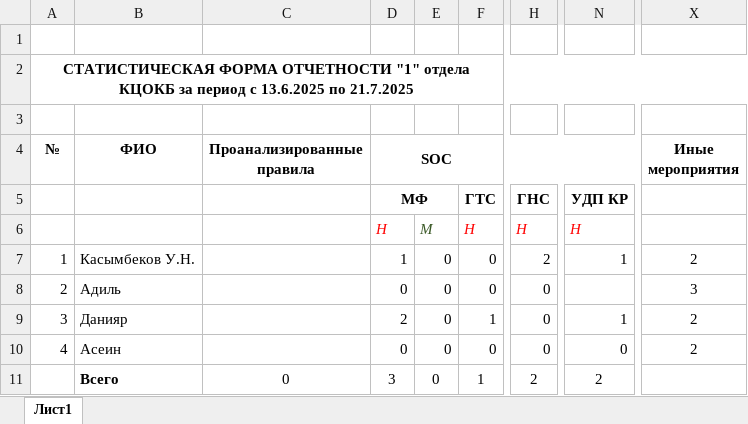
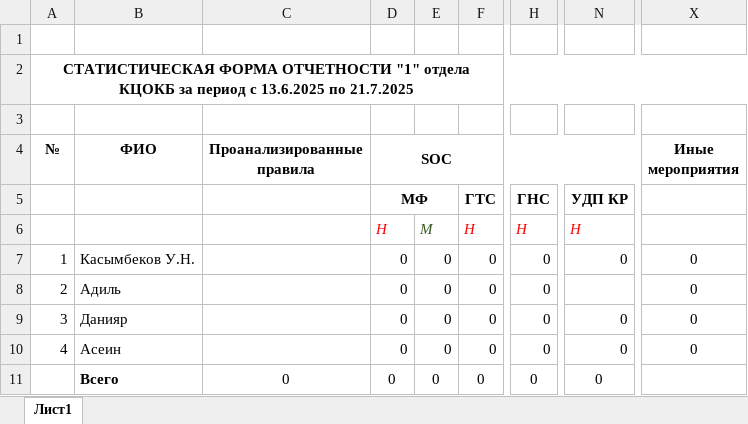
Before and after one commit to Ularik/soc_reports, an Excel workbook: reports/stat_rep_template/pattern.xlsx, sheet Лист1, drawn as a sheet; only a part is shown, gaps mark what is left out; values as stored, in another font and other column widths than the file's, no borders; the diff names each change by its address in the sheet, - before the commit and + after, or states it on an @@ line.

```diff
--- a/reports/stat_rep_template/pattern.xlsx (sheet Лист1)
+++ b/reports/stat_rep_template/pattern.xlsx (sheet Лист1)
-D7 (SOC): 1
+D7 (SOC): 0
-H7: 2
+H7: 0
-N7: 1
+N7: 0
-X7 (Иные мероприятия): 2
+X7 (Иные мероприятия): 0
-X8 (Иные мероприятия): 3
+X8 (Иные мероприятия): 0
-D9 (SOC): 2
+D9 (SOC): 0
-F9: 1
+F9: 0
-N9: 1
+N9: 0
-X9:X10 (Иные мероприятия): 2
+X9:X10 (Иные мероприятия): 0
-D11 (SOC): 3
+D11 (SOC): 0
-F11: 1
+F11: 0
-H11: 2
+H11: 0
-N11: 2
+N11: 0
```
Also changed, not shown: 1 other file.
